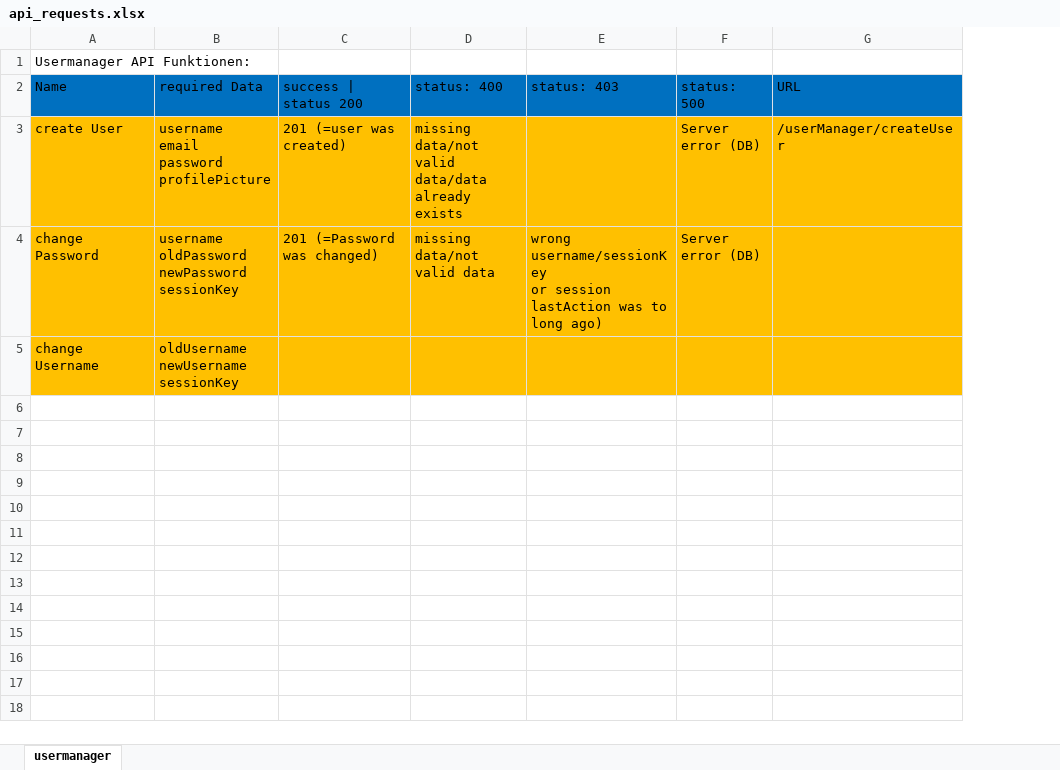
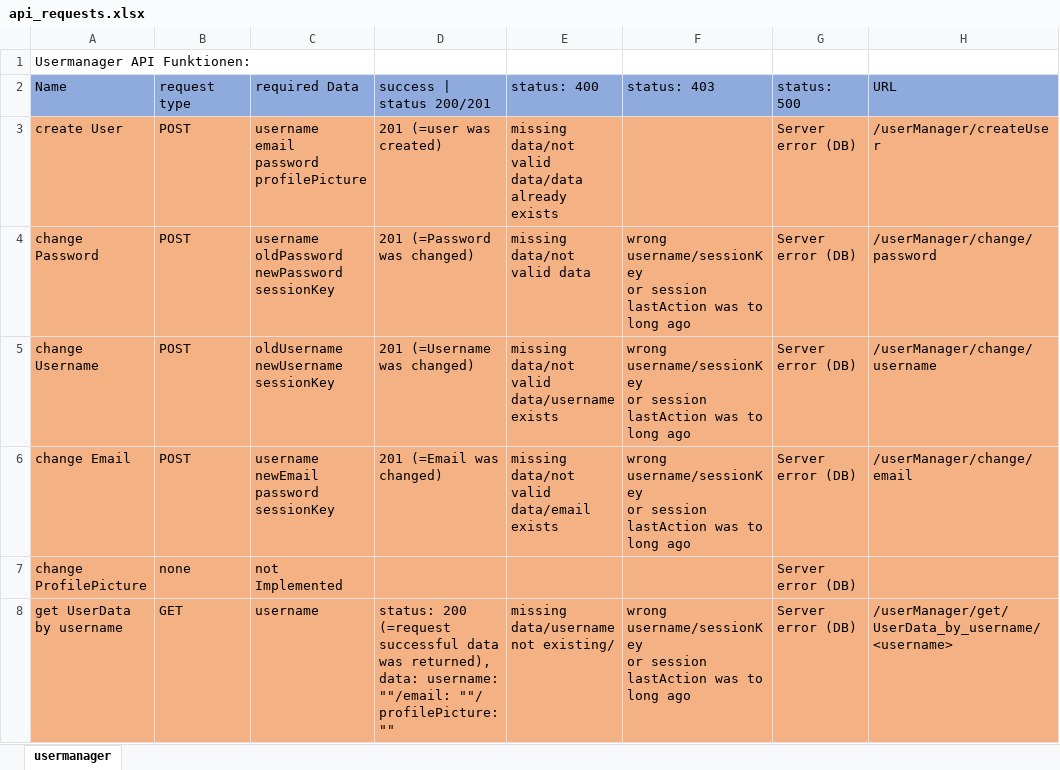
Before and after one commit to Leon-Salenbacher/user-management, an Excel workbook: api_requests.xlsx, sheet usermanager, drawn as a sheet; only a part is shown; values as stored, in another font and other column widths than the file's, no borders; addresses are those after the commit; ↵ is a line break in a cell; the diff covers the shown part only; the diff names each change by its address in the sheet, - before the commit and + after, or states it on an @@ line.

Commit message:
created excel with request explained

```diff
--- a/api_requests.xlsx (sheet usermanager)
+++ b/api_requests.xlsx (sheet usermanager)
+column B (request type), rows 3-5: all POST
-A2 fill: #0070C0
+A2 fill: #8FAADC
-C2:H2 fill: #0070C0
+C2:H2 fill: #8FAADC
-D2: success | status 200
+D2: success | status 200/201
-A3:A5 fill: #FFC000
+A3:A5 fill: #F4B183
-C3:H5 fill: #FFC000
+C3:H5 fill: #F4B183
-F4 (status: 403): …to long ago)
+F4 (status: 403): …to long ago
-H4 (URL): (empty)
+H4 (URL): /userManager/change/password
-D5 (success | status 200/201): (empty)
+D5 (success | status 200/201): 201 (=Username was changed)
-E5 (status: 400): (empty)
+E5 (status: 400): missing data/not valid data/username exists
-F5 (status: 403): (empty)
+F5 (status: 403): wrong username/sessionKey ↵ or session lastAction was to long ago
-G5 (status: 500): (empty)
+G5 (status: 500): Server error (DB)
-H5 (URL): (empty)
+H5 (URL): /userManager/change/username
+row 6: change Email | POST | username ↵ newEmail ↵ password ↵ sessionKey | 201 (=Email was changed) | missing data/not valid data/email exists | wrong username/sessionKey ↵ or session lastAction was to long ago | Server error (DB) | /userManager/change/email
+row 7: change ProfilePicture | none | not Implemented |  |  |  | Server error (DB)
+row 8: get UserData by username | GET | username | status: 200 (=request successful data was returned), ↵ data: username: ""/email: ""/ ↵ profilePicture: "" | missing data/username not existing/ | wrong username/sessionKey ↵ or session lastAction was to long ago | Server error (DB) | /userManager/get/UserData_by_username/<username>
```
Also changed, not shown: 5 added rows elsewhere in this sheet, 1 other file.
